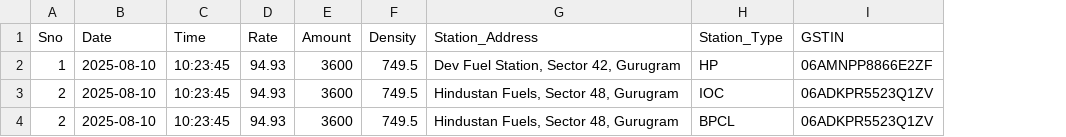
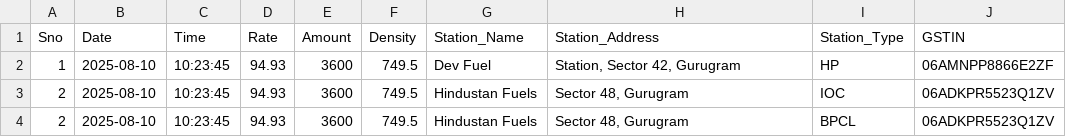
Before and after one commit to Drish-xD/Fuel_Script, a CSV file: input/sample.csv, drawn as a sheet; addresses are those after the commit; the diff names each change by its address in the sheet, - before the commit and + after, or states it on an @@ line.

```diff
--- a/input/sample.csv
+++ b/input/sample.csv
+column G (Station_Name), rows 2-4: Dev Fuel | Hindustan Fuels | Hindustan Fuels
-H2 (Station_Address): Dev Fuel Station, Sector 42, Gurugram
+H2 (Station_Address): Station, Sector 42, Gurugram
-H3:H4 (Station_Address): Hindustan Fuels, Sector 48, Gurugram
+H3:H4 (Station_Address): Sector 48, Gurugram
```
Also changed, not shown: input/input.csv, 7 other files.
